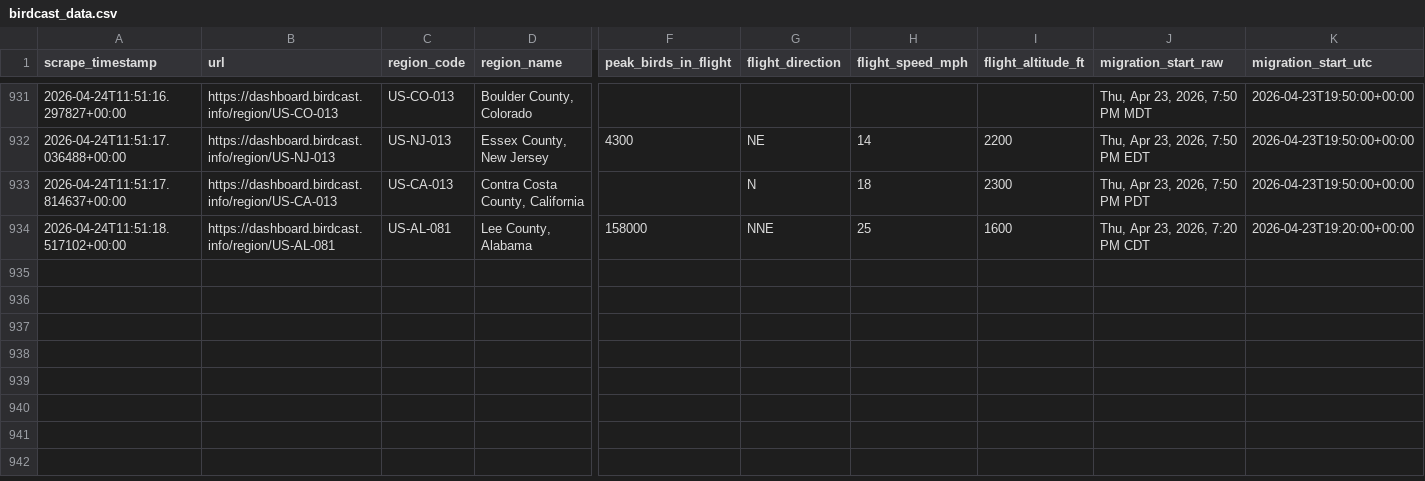
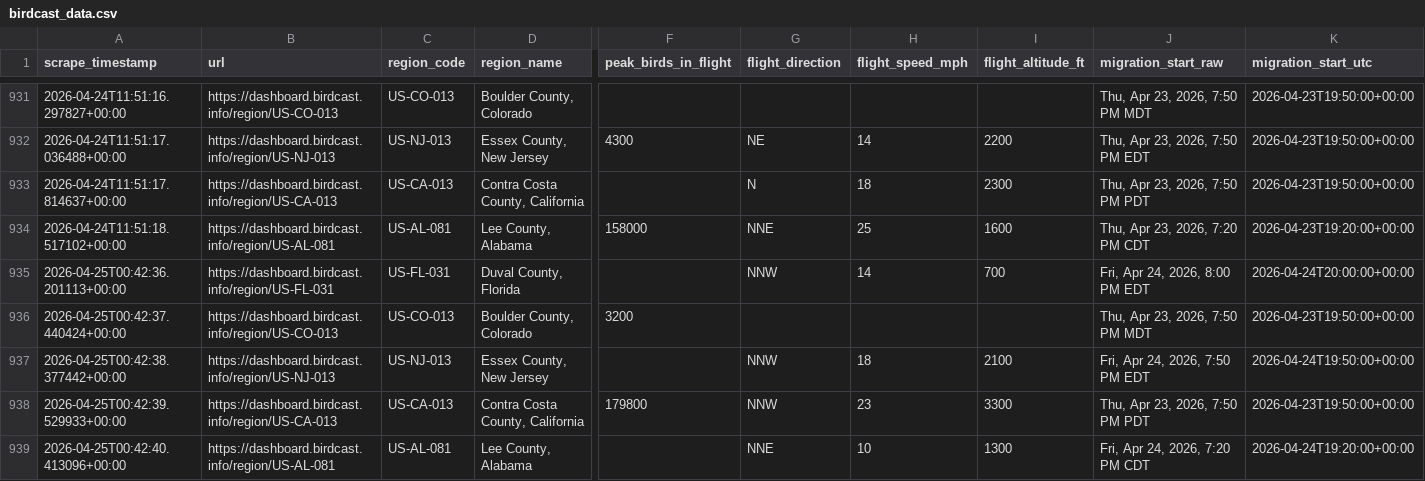
Before and after one commit to david-j-cox/backyard-ecology, a CSV file: data/birdcast_data.csv, drawn as a sheet; only a part is shown, gaps mark what is left out; rows hold the shown columns only; the diff names each change by its address in the sheet, - before the commit and + after, or states it on an @@ line.

```diff
--- a/data/birdcast_data.csv
+++ b/data/birdcast_data.csv
+row 935: 2026-04-25T00:42:36.201113+00:00 | https://dashboard.birdcast.info/region/US-FL-031 | US-FL-031 | Duval County, Florida |  | NNW | 14 | 700 | Fri, Apr 24, 2026, 8:00 PM EDT | 2026-04-24T20:00:00+00:00
+row 936: 2026-04-25T00:42:37.440424+00:00 | https://dashboard.birdcast.info/region/US-CO-013 | US-CO-013 | Boulder County, Colorado | 3200 |  |  |  | Thu, Apr 23, 2026, 7:50 PM MDT | 2026-04-23T19:50:00+00:00
+row 937: 2026-04-25T00:42:38.377442+00:00 | https://dashboard.birdcast.info/region/US-NJ-013 | US-NJ-013 | Essex County, New Jersey |  | NNW | 18 | 2100 | Fri, Apr 24, 2026, 7:50 PM EDT | 2026-04-24T19:50:00+00:00
+row 938: 2026-04-25T00:42:39.529933+00:00 | https://dashboard.birdcast.info/region/US-CA-013 | US-CA-013 | Contra Costa County, California | 179800 | NNW | 23 | 3300 | Thu, Apr 23, 2026, 7:50 PM PDT | 2026-04-23T19:50:00+00:00
+row 939: 2026-04-25T00:42:40.413096+00:00 | https://dashboard.birdcast.info/region/US-AL-081 | US-AL-081 | Lee County, Alabama |  | NNE | 10 | 1300 | Fri, Apr 24, 2026, 7:20 PM CDT | 2026-04-24T19:20:00+00:00
```
Also changed, not shown: data/daily_summaries_all_locations.csv, 24 other files.
